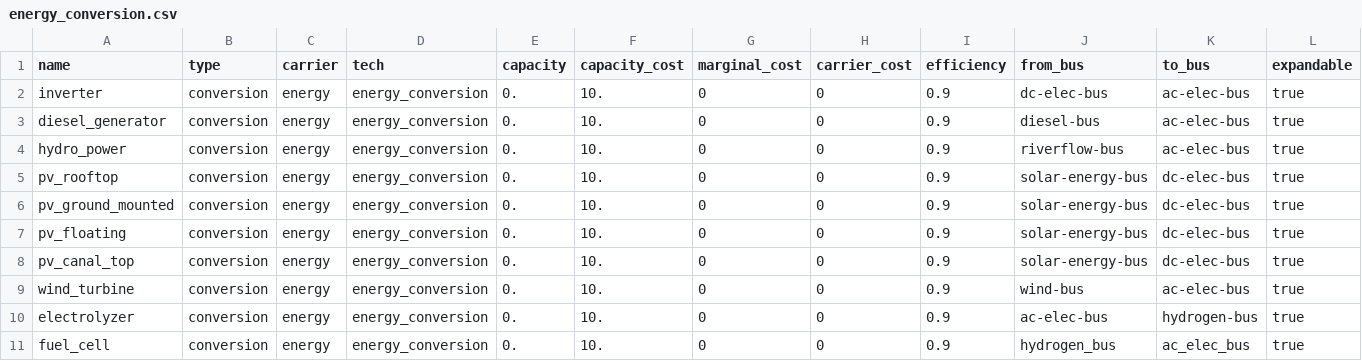
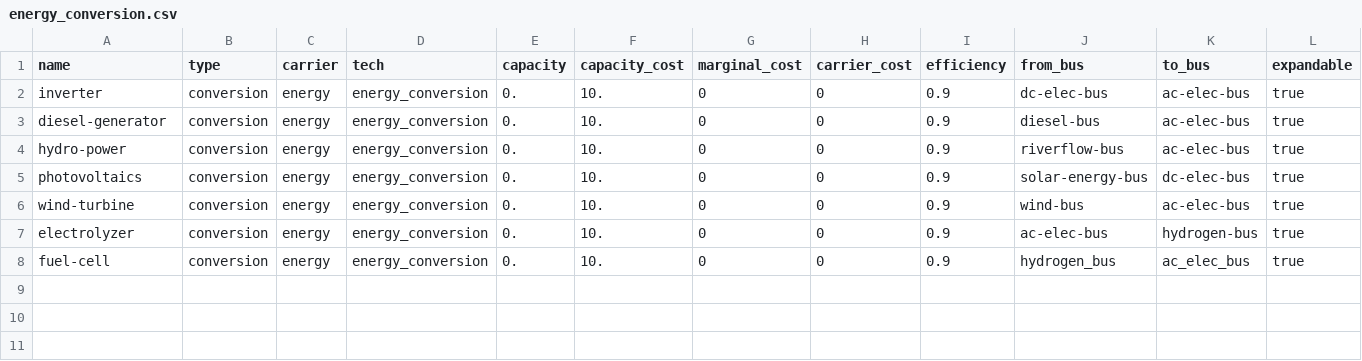
Before and after one commit to rl-institut/WEFEConfigurator, a CSV file: component_library/WIP_components/data/elements/energy_conversion.csv, drawn as a sheet; only a part is shown; removed rows and columns are numbered as before the commit, all else as after; rows hold the shown columns only; the diff names each change by its address in the sheet, - before the commit and + after, or states it on an @@ line.

```diff
--- a/component_library/WIP_components/data/elements/energy_conversion.csv
+++ b/component_library/WIP_components/data/elements/energy_conversion.csv
-A3 (name): diesel_generator
+A3 (name): diesel-generator
-A4 (name): hydro_power
+A4 (name): hydro-power
-A5 (name): pv_rooftop
+A5 (name): photovoltaics
-row 6: pv_ground_mounted | conversion | energy | energy_conversion | 0. | 10. | 0 | 0 | 0.9 | solar-energy-bus | dc-elec-bus | true
-row 7: pv_floating | conversion | energy | energy_conversion | 0. | 10. | 0 | 0 | 0.9 | solar-energy-bus | dc-elec-bus | true
-row 8: pv_canal_top | conversion | energy | energy_conversion | 0. | 10. | 0 | 0 | 0.9 | solar-energy-bus | dc-elec-bus | true
-A6 (name): wind_turbine
+A6 (name): wind-turbine
-A8 (name): fuel_cell
+A8 (name): fuel-cell
```
Also changed, not shown: component_library/WIP_components/data/elements/energy_sources.csv, component_library/WIP_components/data/sequences/profiles.csv, 1 other file.
